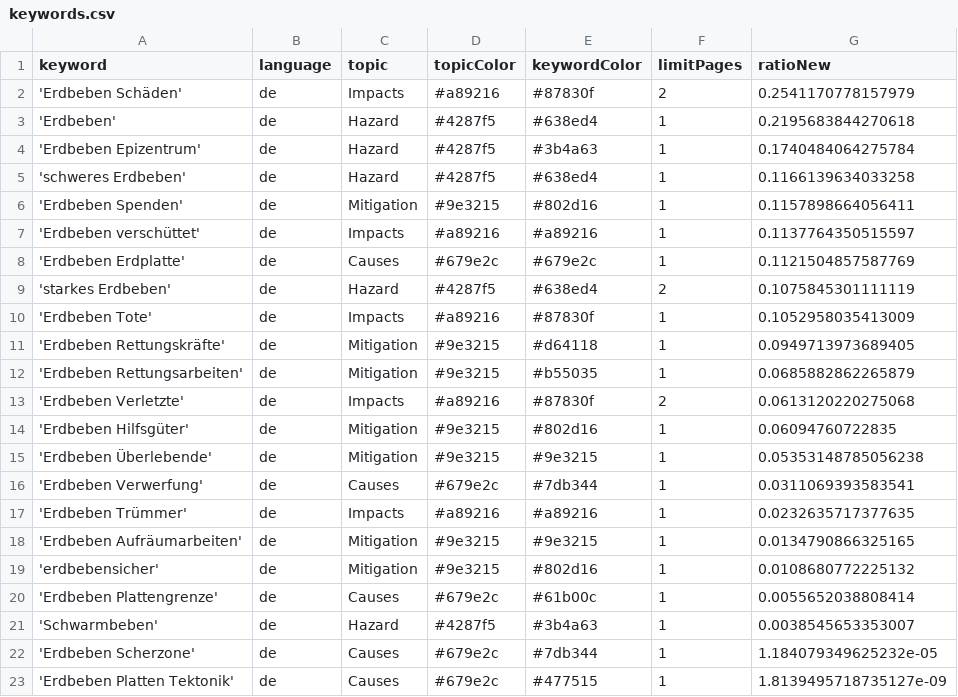
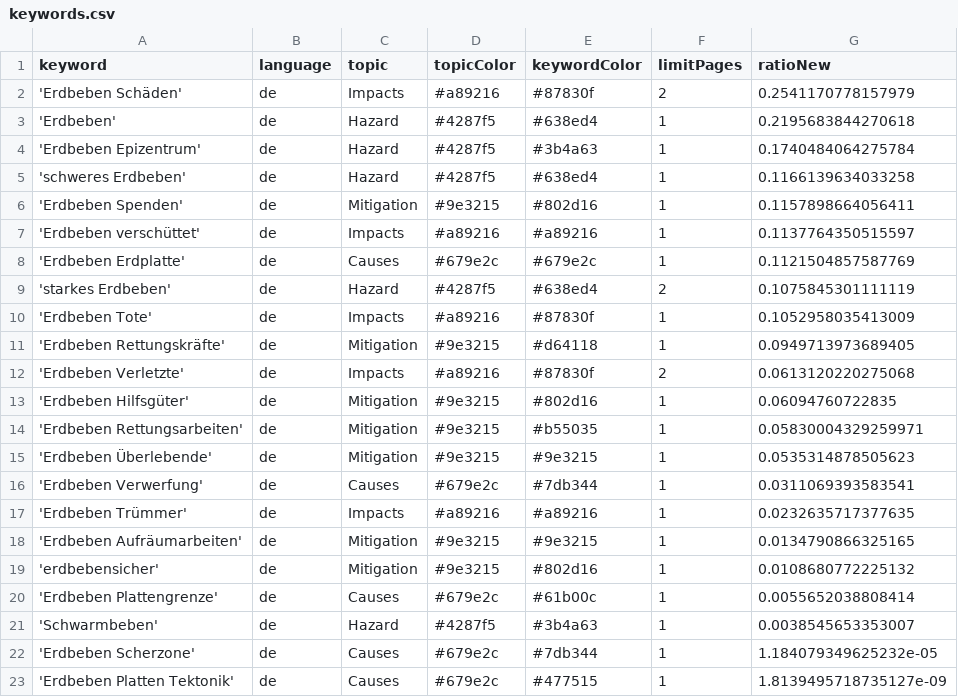
Before and after one commit to MarcoL95-news/earthquakeIsComing, a CSV file: keywords.csv, drawn as a sheet.

Commit message:
Commit from GitHub Actions (harvest:0.0)

```diff
--- a/keywords.csv
+++ b/keywords.csv
@@ -11,6 +11,6 @@ keyword,language,topic,topicColor,keywordColor,limitPages,ratioNew
 'Erdbeben Rettungskräfte',de,Mitigation,#9e3215,#d64118,1,0.0949713973689405
-'Erdbeben Rettungsarbeiten',de,Mitigation,#9e3215,#b55035,1,0.0685882862265879
 'Erdbeben Verletzte',de,Impacts,#a89216,#87830f,2,0.0613120220275068
 'Erdbeben Hilfsgüter',de,Mitigation,#9e3215,#802d16,1,0.06094760722835
-'Erdbeben Überlebende',de,Mitigation,#9e3215,#9e3215,1,0.05353148785056238
+'Erdbeben Rettungsarbeiten',de,Mitigation,#9e3215,#b55035,1,0.05830004329259971
+'Erdbeben Überlebende',de,Mitigation,#9e3215,#9e3215,1,0.0535314878505623
 'Erdbeben Verwerfung',de,Causes,#679e2c,#7db344,1,0.0311069393583541
```
